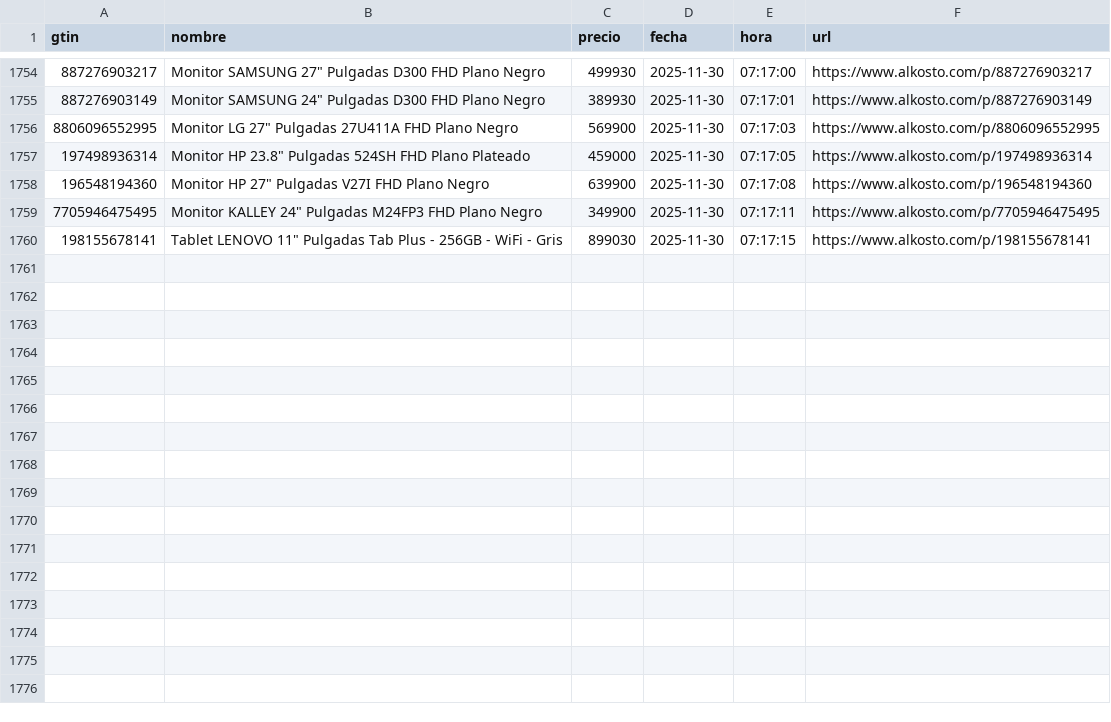
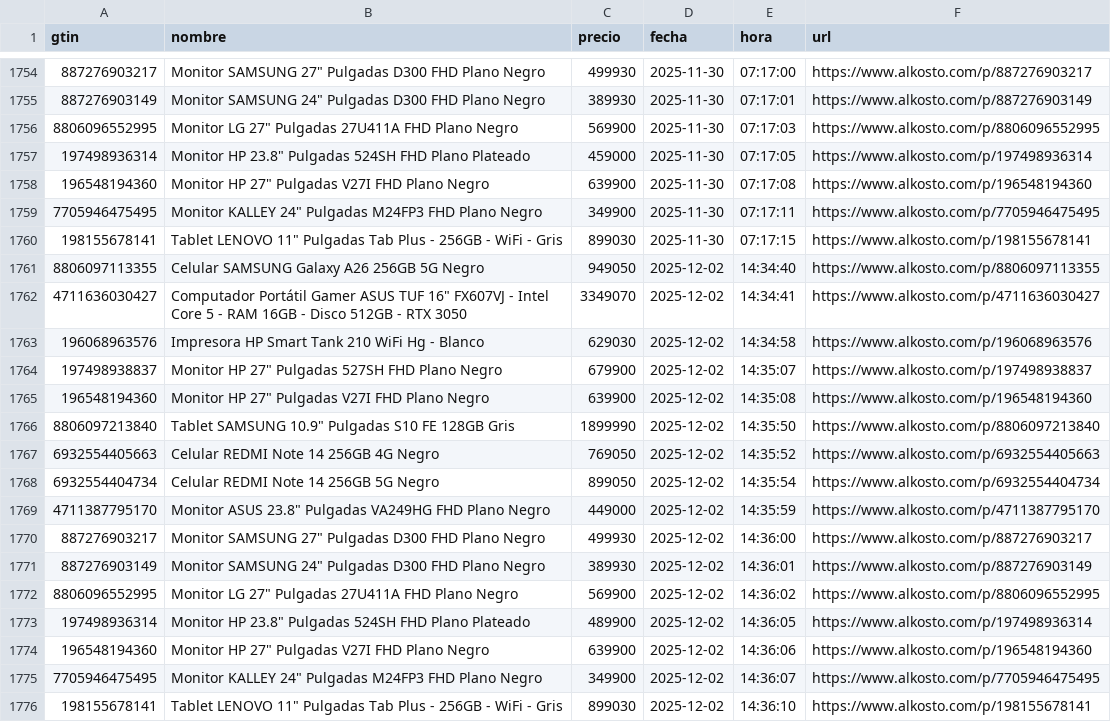
Before and after one commit to Devin-mac/AlkostoAlertPrice, a CSV file: productos.csv, drawn as a sheet; only a part is shown, gaps mark what is left out.

```diff
--- a/productos.csv
+++ b/productos.csv
@@ -1760 +1760,17 @@ gtin,nombre,precio,fecha,hora,url
 198155678141,"Tablet LENOVO 11"" Pulgadas Tab Plus - 256GB - WiFi - Gris",899030,2025-11-30,07:17:15,https://www.alkosto.com/p/198155678141
+8806097113355,Celular SAMSUNG Galaxy A26 256GB 5G Negro,949050,2025-12-02,14:34:40,https://www.alkosto.com/p/8806097113355
+4711636030427,"Computador Portátil Gamer ASUS TUF 16"" FX607VJ - Intel Core 5 - RAM 16GB - Disco 512GB - RTX 3050",3349070,2025-12-02,14:34:41,https://www.alkosto.com/p/4711636030427
+196068963576,Impresora HP Smart Tank 210 WiFi Hg - Blanco,629030,2025-12-02,14:34:58,https://www.alkosto.com/p/196068963576
+197498938837,"Monitor HP 27"" Pulgadas 527SH FHD Plano Negro",679900,2025-12-02,14:35:07,https://www.alkosto.com/p/197498938837
+196548194360,"Monitor HP 27"" Pulgadas V27I FHD Plano Negro",639900,2025-12-02,14:35:08,https://www.alkosto.com/p/196548194360
+8806097213840,"Tablet SAMSUNG 10.9"" Pulgadas S10 FE 128GB Gris",1899990,2025-12-02,14:35:50,https://www.alkosto.com/p/8806097213840
+6932554405663,Celular REDMI Note 14 256GB 4G Negro,769050,2025-12-02,14:35:52,https://www.alkosto.com/p/6932554405663
+6932554404734,Celular REDMI Note 14 256GB 5G Negro,899050,2025-12-02,14:35:54,https://www.alkosto.com/p/6932554404734
+4711387795170,"Monitor ASUS 23.8"" Pulgadas VA249HG FHD Plano Negro",449000,2025-12-02,14:35:59,https://www.alkosto.com/p/4711387795170
+887276903217,"Monitor SAMSUNG 27"" Pulgadas D300 FHD Plano Negro",499930,2025-12-02,14:36:00,https://www.alkosto.com/p/887276903217
+887276903149,"Monitor SAMSUNG 24"" Pulgadas D300 FHD Plano Negro",389930,2025-12-02,14:36:01,https://www.alkosto.com/p/887276903149
+8806096552995,"Monitor LG 27"" Pulgadas 27U411A FHD Plano Negro",569900,2025-12-02,14:36:02,https://www.alkosto.com/p/8806096552995
+197498936314,"Monitor HP 23.8"" Pulgadas 524SH FHD Plano Plateado",489900,2025-12-02,14:36:05,https://www.alkosto.com/p/197498936314
+196548194360,"Monitor HP 27"" Pulgadas V27I FHD Plano Negro",639900,2025-12-02,14:36:06,https://www.alkosto.com/p/196548194360
+7705946475495,"Monitor KALLEY 24"" Pulgadas M24FP3 FHD Plano Negro",349900,2025-12-02,14:36:07,https://www.alkosto.com/p/7705946475495
+198155678141,"Tablet LENOVO 11"" Pulgadas Tab Plus - 256GB - WiFi - Gris",899030,2025-12-02,14:36:10,https://www.alkosto.com/p/198155678141
```
Also changed, not shown: 1 other file.
